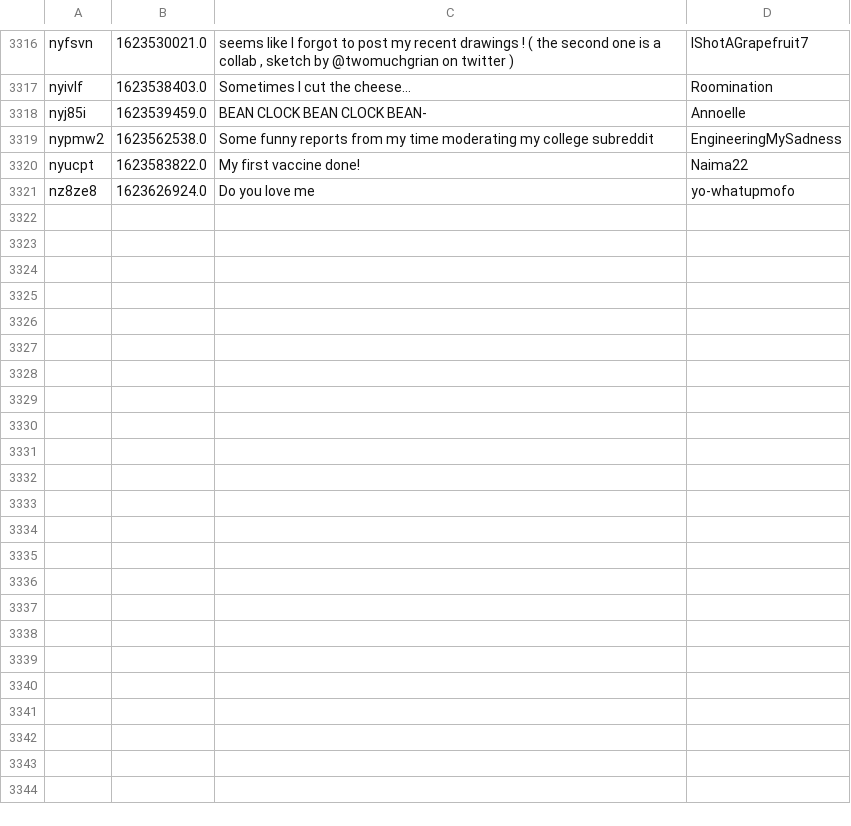
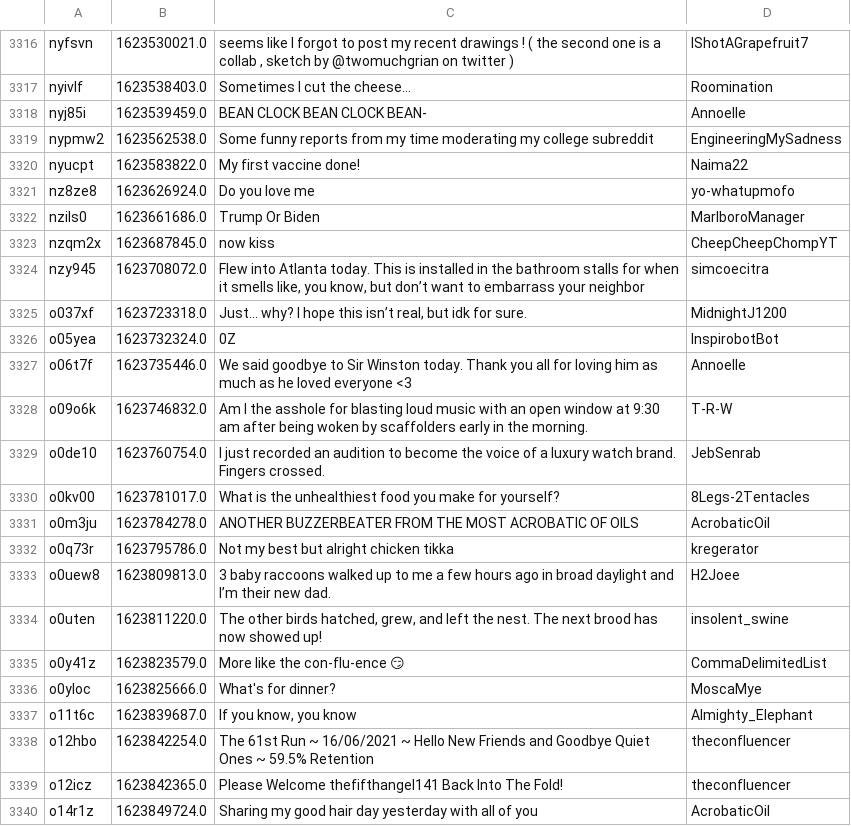
Before and after one commit to Zokalyx/theconfluence, a CSV file: data/misc/posts.csv, drawn as a sheet; only a part is shown, gaps mark what is left out; the diff names each change by its address in the sheet, - before the commit and + after, or states it on an @@ line.

```diff
--- a/data/misc/posts.csv
+++ b/data/misc/posts.csv
+row 3322: nzils0 | 1623661686.0 | Trump Or Biden | MarlboroManager
+row 3323: nzqm2x | 1623687845.0 | now kiss | CheepCheepChompYT
+row 3324: nzy945 | 1623708072.0 | Flew into Atlanta today. This is installed in the bathroom stalls for when it smells like, you know, but don’t want to embarrass your neighbor | simcoecitra
+row 3325: o037xf | 1623723318.0 | Just... why? I hope this isn’t real, but idk for sure. | MidnightJ1200
+row 3326: o05yea | 1623732324.0 | 0Z | InspirobotBot
+row 3327: o06t7f | 1623735446.0 | We said goodbye to Sir Winston today. Thank you all for loving him as much as he loved everyone <3 | Annoelle
+row 3328: o09o6k | 1623746832.0 | Am I the asshole for blasting loud music with an open window at 9:30 am after being woken by scaffolders early in the morning. | T-R-W
+row 3329: o0de10 | 1623760754.0 | I just recorded an audition to become the voice of a luxury watch brand. Fingers crossed. | JebSenrab
+row 3330: o0kv00 | 1623781017.0 | What is the unhealthiest food you make for yourself? | 8Legs-2Tentacles
+row 3331: o0m3ju | 1623784278.0 | ANOTHER BUZZERBEATER FROM THE MOST ACROBATIC OF OILS | AcrobaticOil
+row 3332: o0q73r | 1623795786.0 | Not my best but alright chicken tikka | kregerator
+row 3333: o0uew8 | 1623809813.0 | 3 baby raccoons walked up to me a few hours ago in broad daylight and I’m their new dad. | H2Joee
+row 3334: o0uten | 1623811220.0 | The other birds hatched, grew, and left the nest. The next brood has now showed up! | insolent_swine
+row 3335: o0y41z | 1623823579.0 | More like the con-flu-ence 😏 | CommaDelimitedList
+row 3336: o0yloc | 1623825666.0 | What's for dinner? | MoscaMye
+row 3337: o11t6c | 1623839687.0 | If you know, you know | Almighty_Elephant
+row 3338: o12hbo | 1623842254.0 | The 61st Run ~ 16/06/2021 ~ Hello New Friends and Goodbye Quiet Ones ~ 59.5% Retention | theconfluencer
+row 3339: o12icz | 1623842365.0 | Please Welcome thefifthangel141 Back Into The Fold! | theconfluencer
+row 3340: o14r1z | 1623849724.0 | Sharing my good hair day yesterday with all of you | AcrobaticOil
```
Also changed, not shown: data/basic/pro.csv, data/basic/raw.csv, 24 other files.
